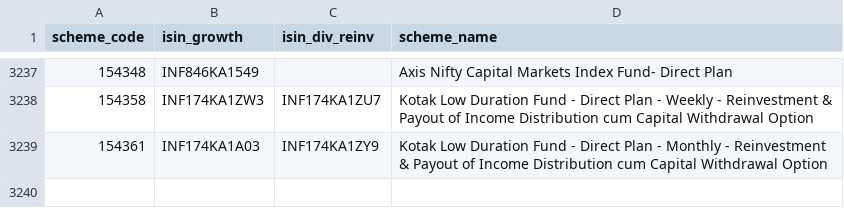
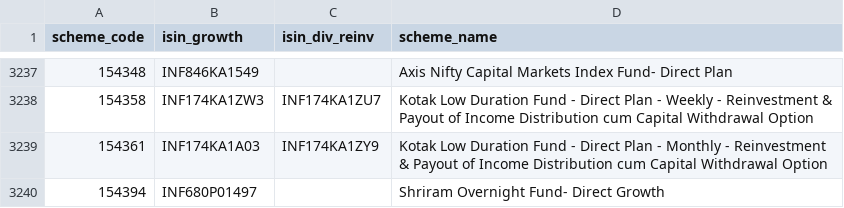
Before and after one commit to finfee-ai/nav-data-dump, a CSV file: metadata/scheme_master.csv, drawn as a sheet; only a part is shown, gaps mark what is left out; the diff names each change by its address in the sheet, - before the commit and + after, or states it on an @@ line.

```diff
--- a/metadata/scheme_master.csv
+++ b/metadata/scheme_master.csv
+row 3240: 154394 | INF680P01497 |  | Shriram Overnight Fund- Direct Growth
```
Also changed, not shown: data/daily/2026-05-31.csv, data/latest.csv, 3 other files.
